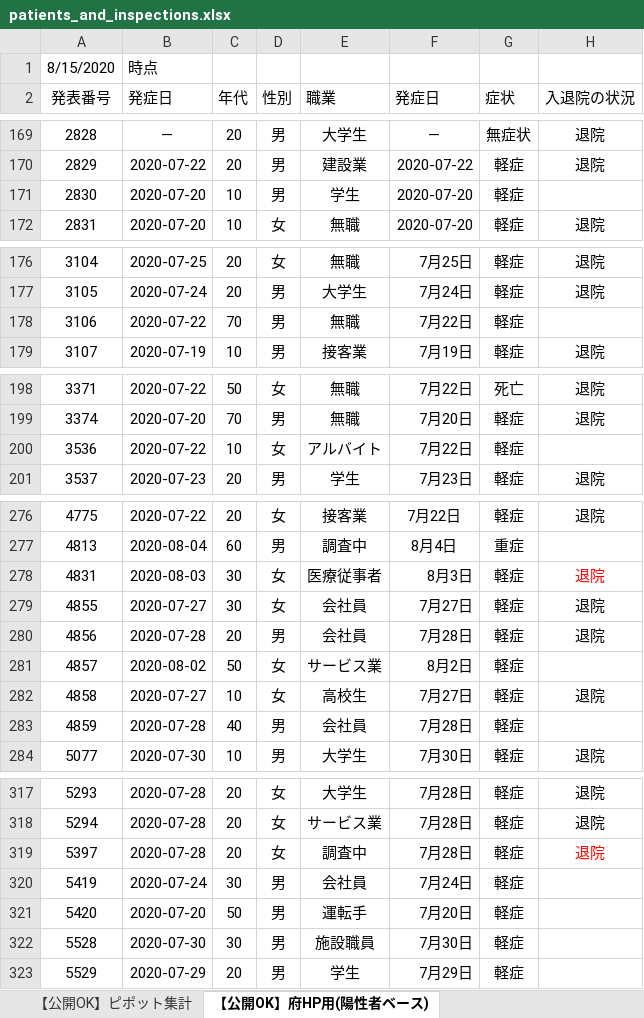
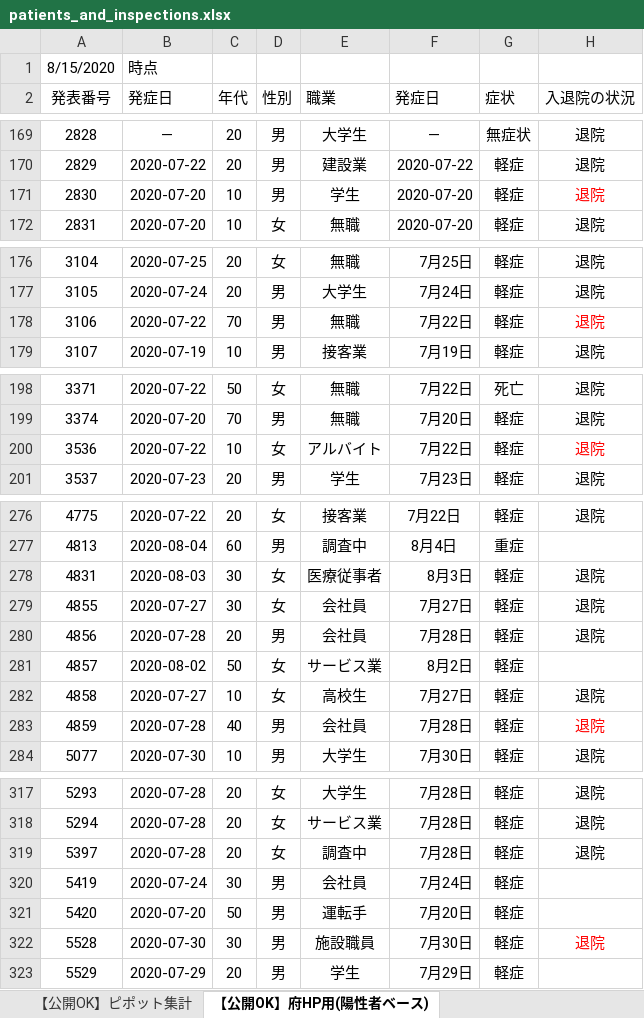
Before and after one commit to yotemuku/covid19, an Excel workbook: data/patients_and_inspections.xlsx, sheet 【公開OK】府HP用(陽性者ベース), drawn as a sheet; only a part is shown, gaps mark what is left out; values as stored, in another font and other column widths than the file's, no borders; the diff covers the shown part only; the diff names each change by its address in the sheet, - before the commit and + after, or states it on an @@ line.

```diff
--- a/data/patients_and_inspections.xlsx (sheet 【公開OK】府HP用(陽性者ベース))
+++ b/data/patients_and_inspections.xlsx (sheet 【公開OK】府HP用(陽性者ベース))
-H171 (入退院の状況): (empty)
+H171 (入退院の状況): 退院
-H178 (入退院の状況): (empty)
+H178 (入退院の状況): 退院
-H200 (入退院の状況): (empty)
+H200 (入退院の状況): 退院
-H278 text colour: #FF0000
+H278 text colour: black
-H283 (入退院の状況): (empty)
+H283 (入退院の状況): 退院
-H319 text colour: #FF0000
+H319 text colour: black
-H322 (入退院の状況): (empty)
+H322 (入退院の状況): 退院
```
Also changed, not shown: 34 added rows, 13 edited cells and cell formats elsewhere in this sheet, sheet 【公開OK】コロナサイト用（日付ベース）, sheet 【公開OK】ピポット集計, 1 other file.
